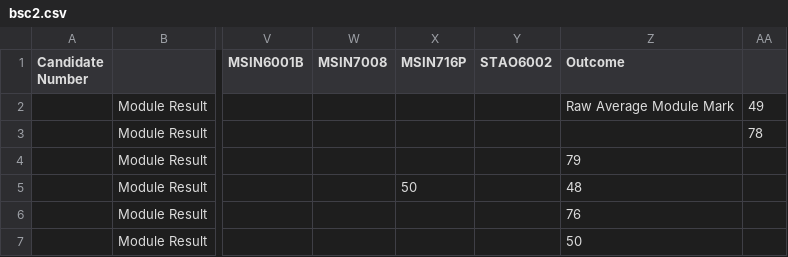
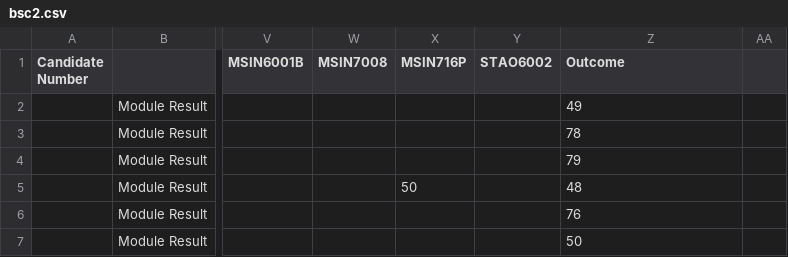
Before and after one commit to danielgavrilov/how-bad-is-it, a CSV file: data/bsc2.csv, drawn as a sheet; only a part is shown, gaps mark what is left out; the diff names each change by its address in the sheet, - before the commit and + after, or states it on an @@ line.

Commit message:
Update bsc2.csv

```diff
--- a/data/bsc2.csv
+++ b/data/bsc2.csv
-Z2 (Outcome): Raw Average Module Mark
+Z2 (Outcome): 49
-AA2: 49
+AA2: (empty)
-Z3 (Outcome): (empty)
+Z3 (Outcome): 78
-AA3: 78
+AA3: (empty)
```
